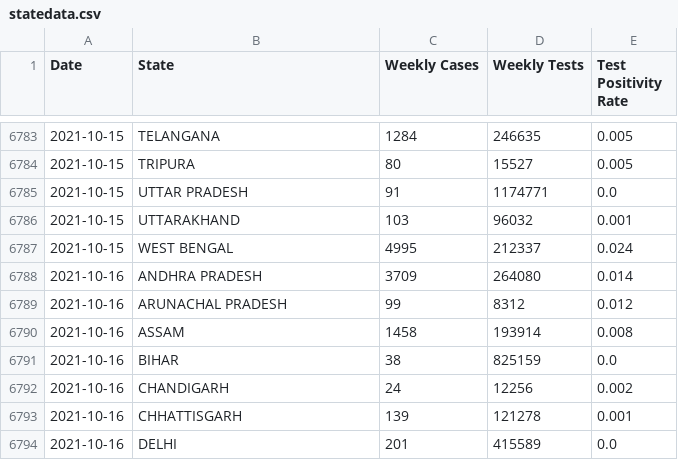
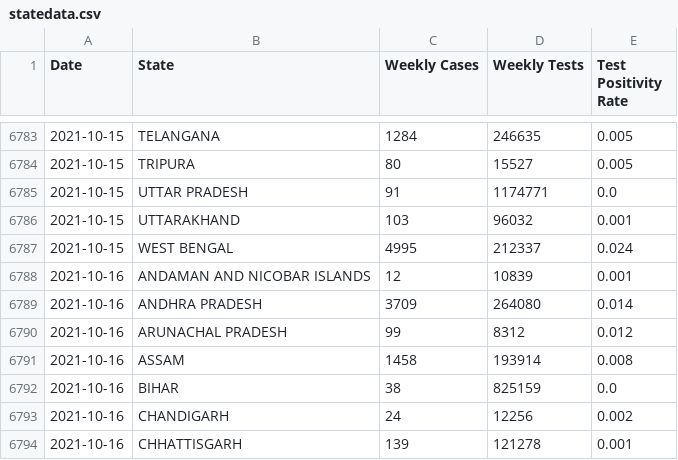
Before and after one commit to priva13/Covid-19_Bharat_records, a CSV file: statedata.csv, drawn as a sheet; only a part is shown, gaps mark what is left out; the shorter side is filled out with more unchanged rows.

```diff
--- a/statedata.csv
+++ b/statedata.csv
@@ -6787,2 +6787,3 @@ Date,State,Weekly Cases,Weekly Tests,Test Positivity Rate
 2021-10-15,WEST BENGAL,4995,212337,0.024
+2021-10-16,ANDAMAN AND NICOBAR ISLANDS,12,10839,0.001
 2021-10-16,ANDHRA PRADESH,3709,264080,0.014
```
